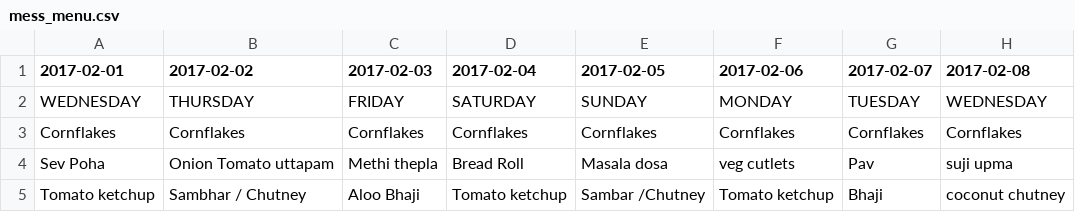
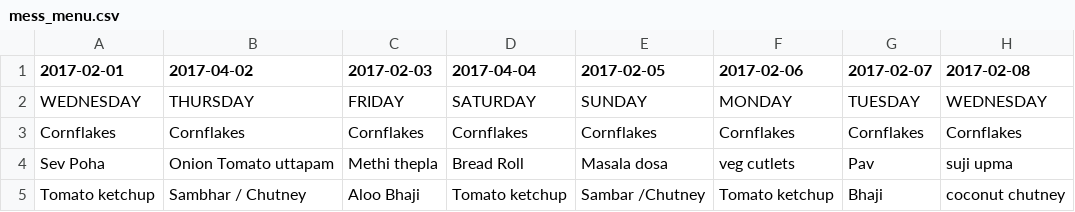
Before and after one commit to twitu/SSMS_daily_mess_menu, a CSV file: mess_menu.csv, drawn as a sheet; only a part is shown; the diff names each change by its address in the sheet, - before the commit and + after, or states it on an @@ line.

```diff
--- a/mess_menu.csv
+++ b/mess_menu.csv
-B1: 2017-02-02
+B1: 2017-04-02
-D1: 2017-02-04
+D1: 2017-04-04
```
Also changed, not shown: 15 other files.
